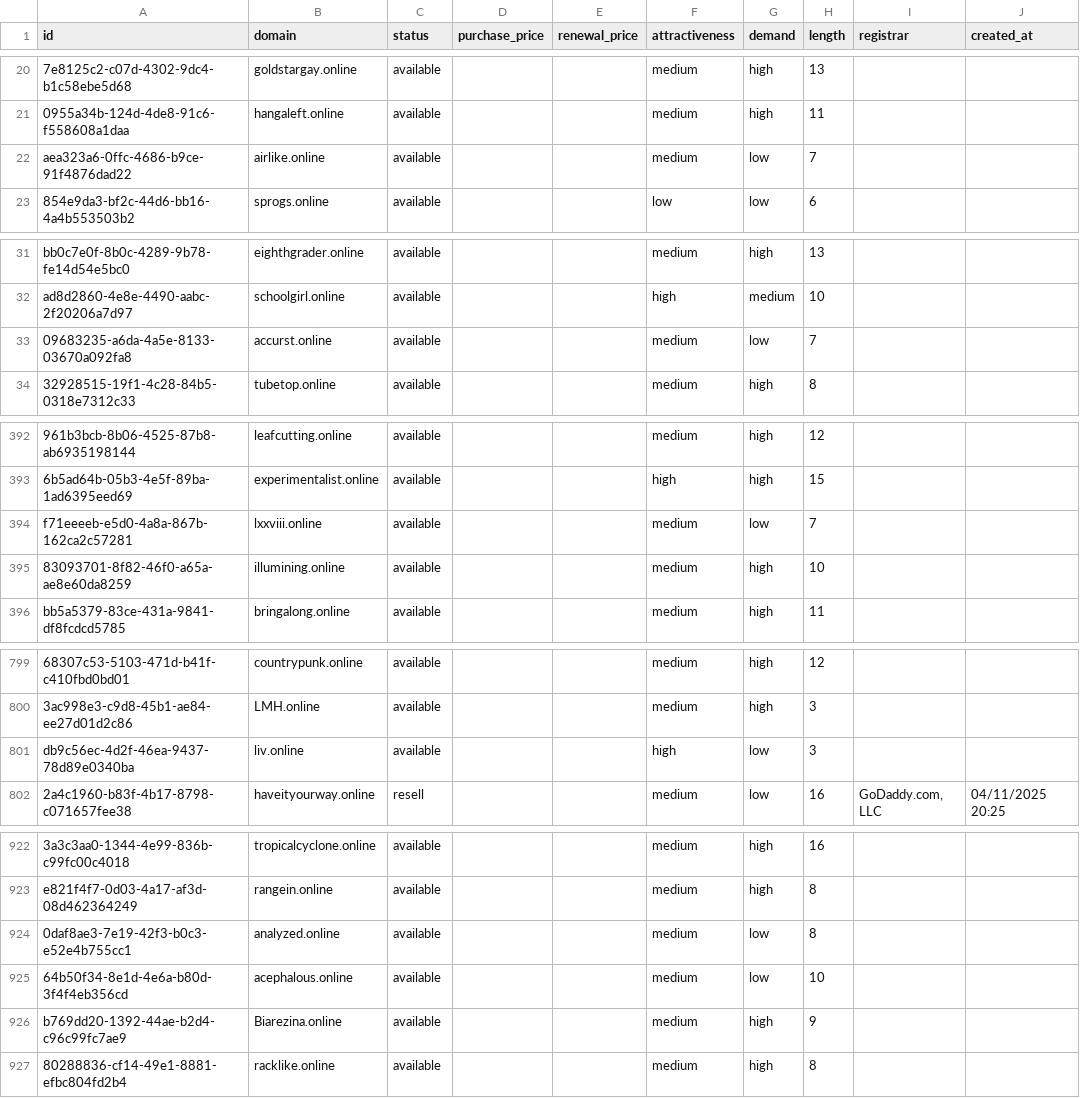
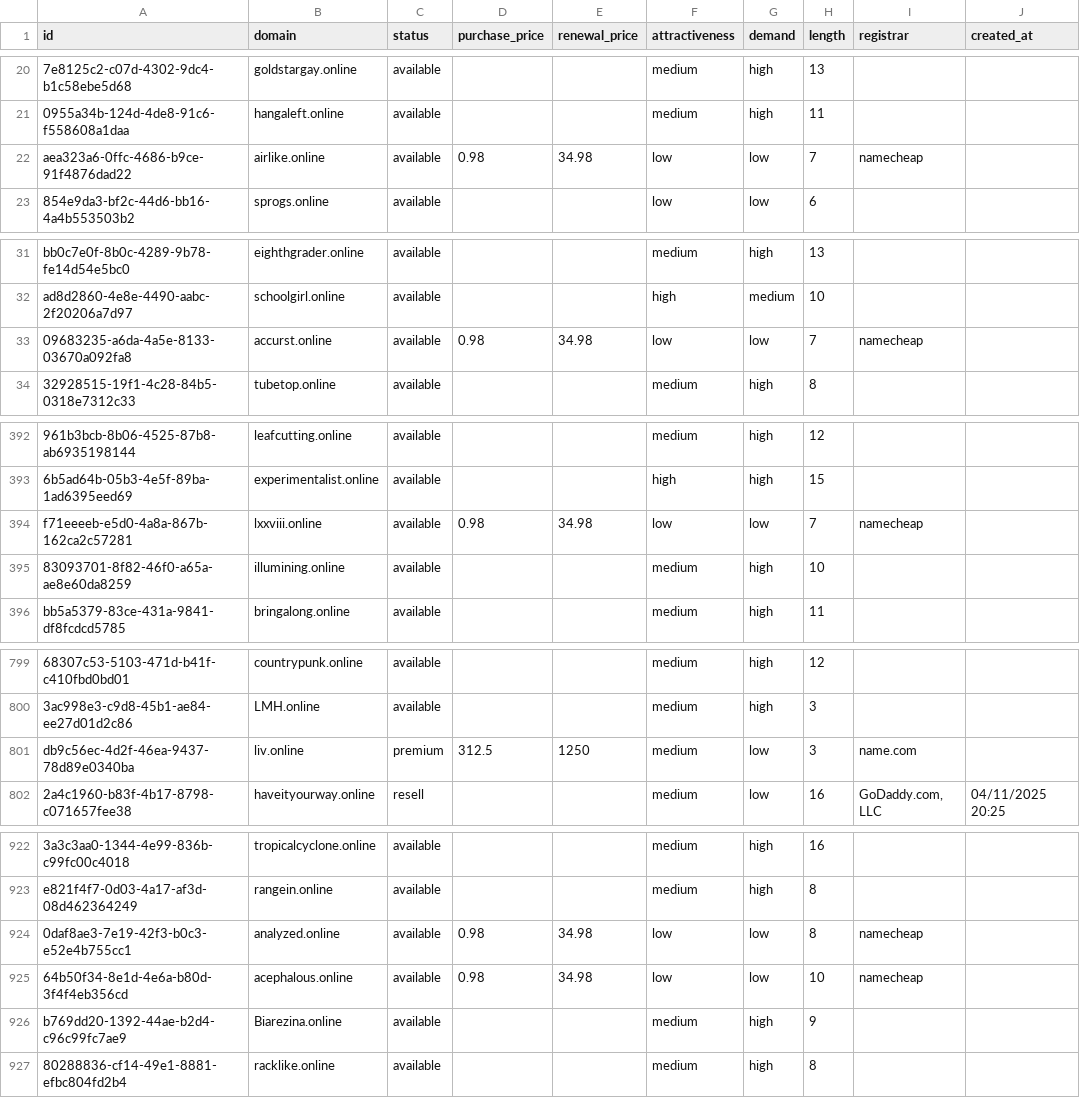
Before and after one commit to UniqueDomains/online-oneword-domains, a CSV file: online.csv, drawn as a sheet; only a part is shown, gaps mark what is left out; the diff covers the shown part only; the diff names each change by its address in the sheet, - before the commit and + after, or states it on an @@ line.

Commit message:
Domains update

```diff
--- a/online.csv
+++ b/online.csv
-D22 (purchase_price): (empty)
+D22 (purchase_price): 0.98
-E22 (renewal_price): (empty)
+E22 (renewal_price): 34.98
-F22 (attractiveness): medium
+F22 (attractiveness): low
-I22 (registrar): (empty)
+I22 (registrar): namecheap
-D33 (purchase_price): (empty)
+D33 (purchase_price): 0.98
-E33 (renewal_price): (empty)
+E33 (renewal_price): 34.98
-F33 (attractiveness): medium
+F33 (attractiveness): low
-I33 (registrar): (empty)
+I33 (registrar): namecheap
-D394 (purchase_price): (empty)
+D394 (purchase_price): 0.98
-E394 (renewal_price): (empty)
+E394 (renewal_price): 34.98
-F394 (attractiveness): medium
+F394 (attractiveness): low
-I394 (registrar): (empty)
+I394 (registrar): namecheap
-C801 (status): available
+C801 (status): premium
-D801 (purchase_price): (empty)
+D801 (purchase_price): 312.5
-E801 (renewal_price): (empty)
+E801 (renewal_price): 1250
-F801 (attractiveness): high
+F801 (attractiveness): medium
-I801 (registrar): (empty)
+I801 (registrar): name.com
-D924:D925 (purchase_price): (empty)
+D924:D925 (purchase_price): 0.98
-E924:E925 (renewal_price): (empty)
+E924:E925 (renewal_price): 34.98
-F924:F925 (attractiveness): medium
+F924:F925 (attractiveness): low
-I924:I925 (registrar): (empty)
+I924:I925 (registrar): namecheap
```
Also changed, not shown: 31 edited cells elsewhere in this file, 4 other files.
